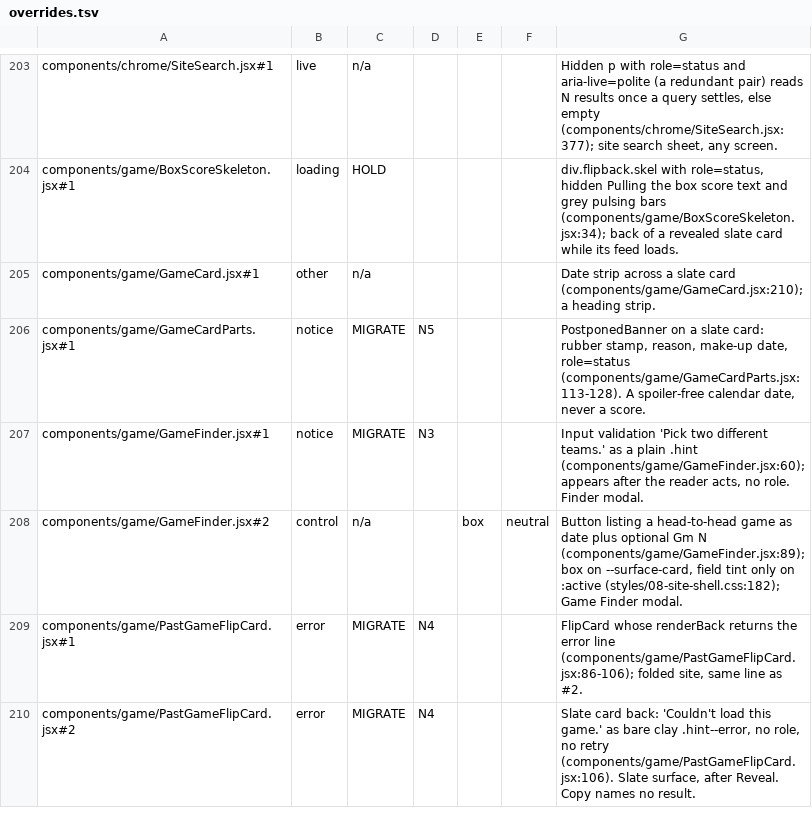
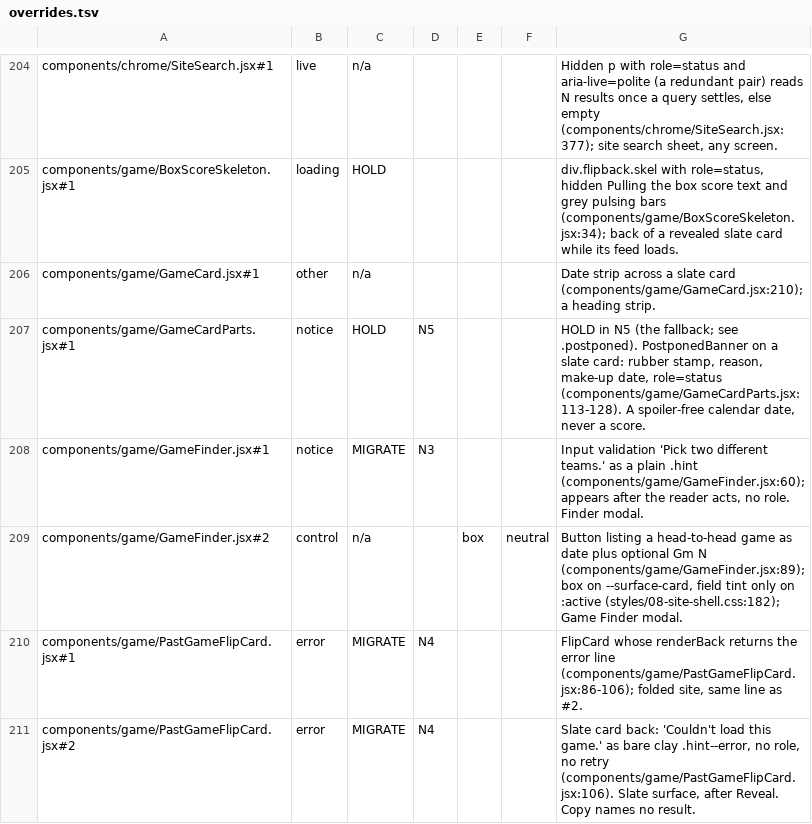
Before and after one commit to gzilavyss2025/bbsbh, a TSV file: .scratch/design-system/notice-collapse/overrides.tsv, drawn as a sheet; only a part is shown, gaps mark what is left out; the diff covers the shown part only.

```diff
--- a/.scratch/design-system/notice-collapse/overrides.tsv
+++ b/.scratch/design-system/notice-collapse/overrides.tsv
@@ -205,3 +206,3 @@ components/game/BoxScoreSkeleton.jsx#1	loading	HOLD				div.flipback.skel with ro
 components/game/GameCard.jsx#1	other	n/a				Date strip across a slate card (components/game/GameCard.jsx:210); a heading strip.
-components/game/GameCardParts.jsx#1	notice	MIGRATE	N5			PostponedBanner on a slate card: rubber stamp, reason, make-up date, role=status (components/game/GameCardParts.jsx:113-128). A spoiler-free calendar date, never a score.
+components/game/GameCardParts.jsx#1	notice	HOLD	N5			HOLD in N5 (the fallback; see .postponed). PostponedBanner on a slate card: rubber stamp, reason, make-up date, role=status (components/game/GameCardParts.jsx:113-128). A spoiler-free calendar date, never a score.
 components/game/GameFinder.jsx#1	notice	MIGRATE	N3			Input validation 'Pick two different teams.' as a plain .hint (components/game/GameFinder.jsx:60); appears after the reader acts, no role. Finder modal.
```
Also changed, not shown: 1 added row and 8 edited cells elsewhere in this file, 10 other files.
